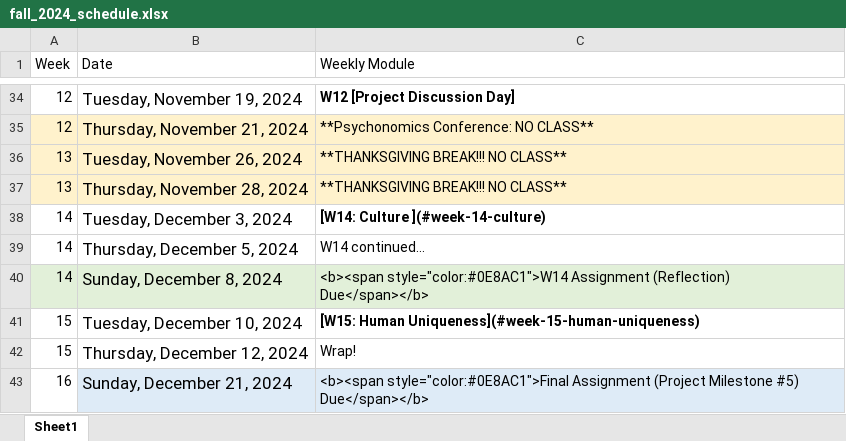
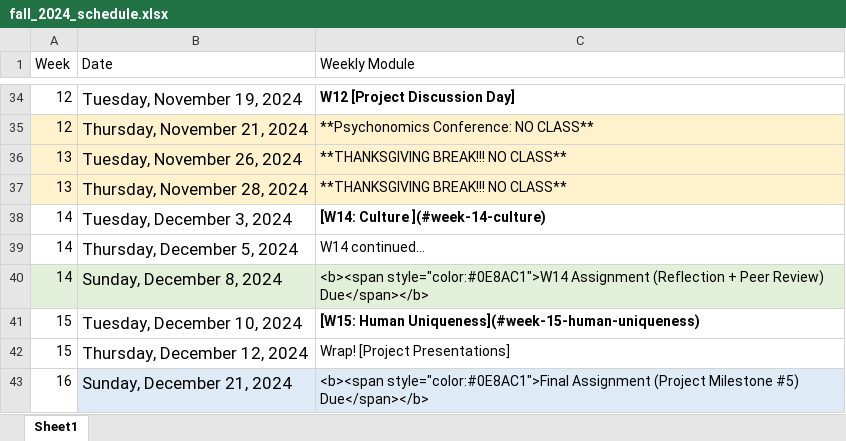
Before and after one commit to teaching-cognition/mindsandmachines, an Excel workbook: articles/course_docs/fall_2024_schedule.xlsx, sheet Sheet1, drawn as a sheet; only a part is shown, gaps mark what is left out; values as stored, in another font and other column widths than the file's, no borders; the diff names each change by its address in the sheet, - before the commit and + after, or states it on an @@ line.

```diff
--- a/articles/course_docs/fall_2024_schedule.xlsx (sheet Sheet1)
+++ b/articles/course_docs/fall_2024_schedule.xlsx (sheet Sheet1)
-C40 (Weekly Module): …style="color:#0E8AC1">W14 Assignment (Reflection) Due</span></b>
+C40 (Weekly Module): …style="color:#0E8AC1">W14 Assignment (Reflection + Peer Review) Due</span></b>
-C42 (Weekly Module): Wrap!
+C42 (Weekly Module): Wrap! [Project Presentations]
```
Also changed, not shown: 28 other files.
